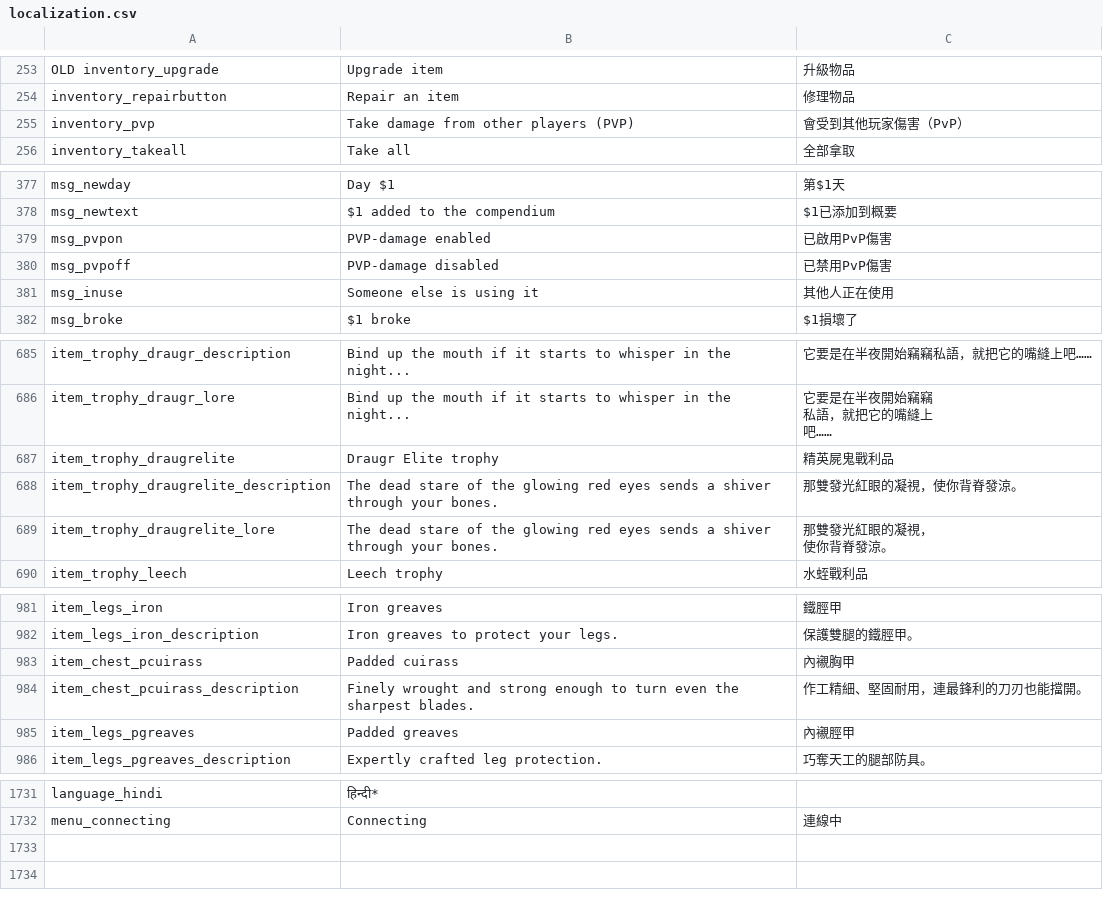
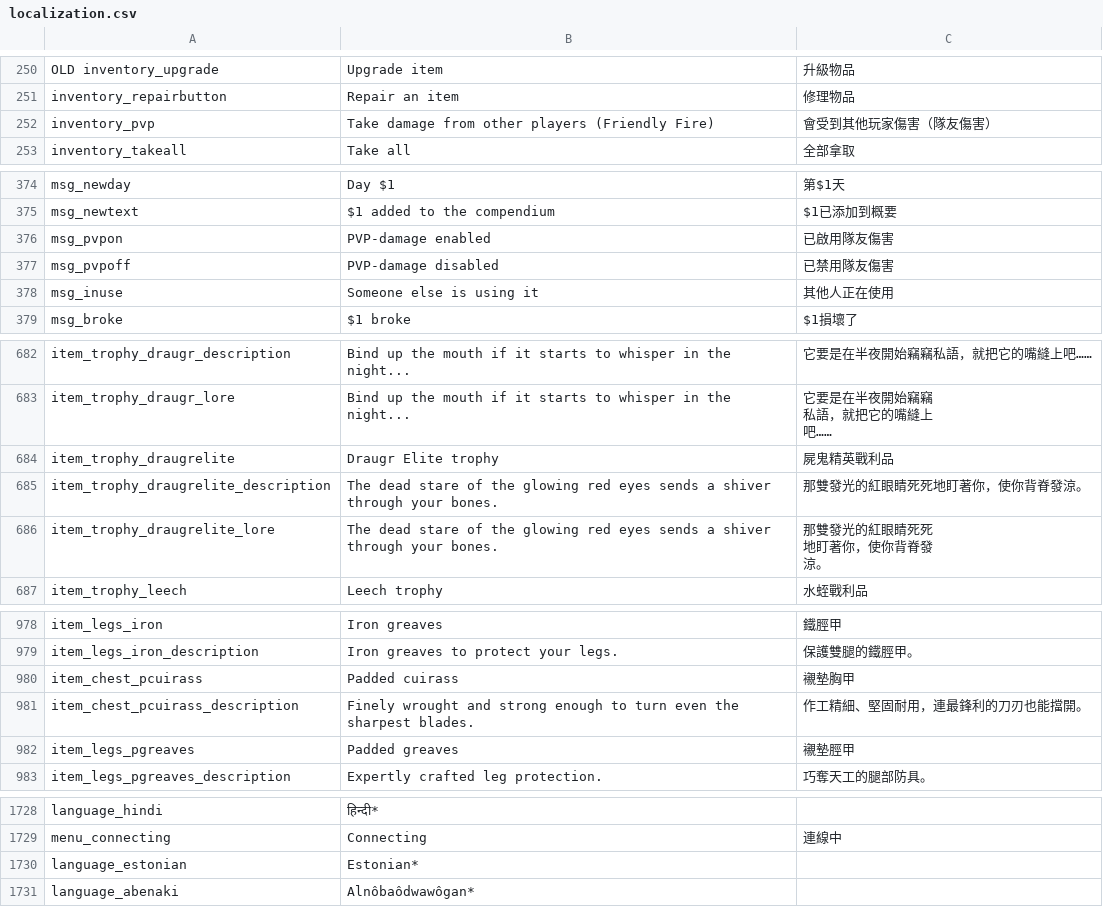
Before and after one commit to codebayin/Valheim.zh_TW, a CSV file: translation/localization.csv, drawn as a sheet; only a part is shown, gaps mark what is left out; the diff covers the shown part only.

Commit message:
Update, retouch and rename translation
內襯 -> 襯墊
櫸樹 -> 山毛櫸
碎屑 -> 廢料

```diff
--- a/translation/localization.csv
+++ b/translation/localization.csv
@@ -254,3 +251,3 @@ OLD inventory_upgrade,Upgrade item,升級物品
 inventory_repairbutton,Repair an item,修理物品
-inventory_pvp,Take damage from other players (PVP),會受到其他玩家傷害（PvP）
+inventory_pvp,Take damage from other players (Friendly Fire),會受到其他玩家傷害（隊友傷害）
 inventory_takeall,Take all,全部拿取
@@ -378,4 +375,4 @@ msg_newday,Day $1,第$1天
 msg_newtext,$1 added to the compendium,$1已添加到概要
-msg_pvpon,PVP-damage enabled,已啟用PvP傷害
-msg_pvpoff,PVP-damage disabled,已禁用PvP傷害
+msg_pvpon,PVP-damage enabled,已啟用隊友傷害
+msg_pvpoff,PVP-damage disabled,已禁用隊友傷害
 msg_inuse,Someone else is using it,其他人正在使用
@@ -731,6 +728,7 @@ item_trophy_draugr_lore,Bind up the mouth if it starts to whisper in the night..
 吧……"
-item_trophy_draugrelite,Draugr Elite trophy,精英屍鬼戰利品
-item_trophy_draugrelite_description,The dead stare of the glowing red eyes sends a shiver through your bones.,那雙發光紅眼的凝視，使你背脊發涼。
-item_trophy_draugrelite_lore,The dead stare of the glowing red eyes sends a shiver through your bones.,"那雙發光紅眼的凝視，
-使你背脊發涼。"
+item_trophy_draugrelite,Draugr Elite trophy,屍鬼精英戰利品
+item_trophy_draugrelite_description,The dead stare of the glowing red eyes sends a shiver through your bones.,那雙發光的紅眼睛死死地盯著你，使你背脊發涼。
+item_trophy_draugrelite_lore,The dead stare of the glowing red eyes sends a shiver through your bones.,"那雙發光的紅眼睛死死
+地盯著你，使你背脊發
+涼。"
 item_trophy_leech,Leech trophy,水蛭戰利品
@@ -1042,5 +1040,5 @@ item_legs_iron,Iron greaves,鐵脛甲
 item_legs_iron_description,Iron greaves to protect your legs.,保護雙腿的鐵脛甲。
-item_chest_pcuirass,Padded cuirass,內襯胸甲
+item_chest_pcuirass,Padded cuirass,襯墊胸甲
 item_chest_pcuirass_description,Finely wrought and strong enough to turn even the sharpest blades.,作工精細、堅固耐用，連最鋒利的刀刃也能擋開。
-item_legs_pgreaves,Padded greaves,內襯脛甲
+item_legs_pgreaves,Padded greaves,襯墊脛甲
 item_legs_pgreaves_description,Expertly crafted leg protection.,巧奪天工的腿部防具。
@@ -2373 +2371,3 @@ language_hindi,हिन्दी*,
 menu_connecting,Connecting,連線中
+language_estonian,Estonian*,,,,,,,,,,,,,,,,,,,,,,,,,,,,,,,,,,
+language_abenaki,Alnôbaôdwawôgan*,,,,,,,,,,,,,,,,,,,,,,,,,,,,,,,,,,
```
Also changed, not shown: 3 removed rows and 13 edited cells elsewhere in this file.
